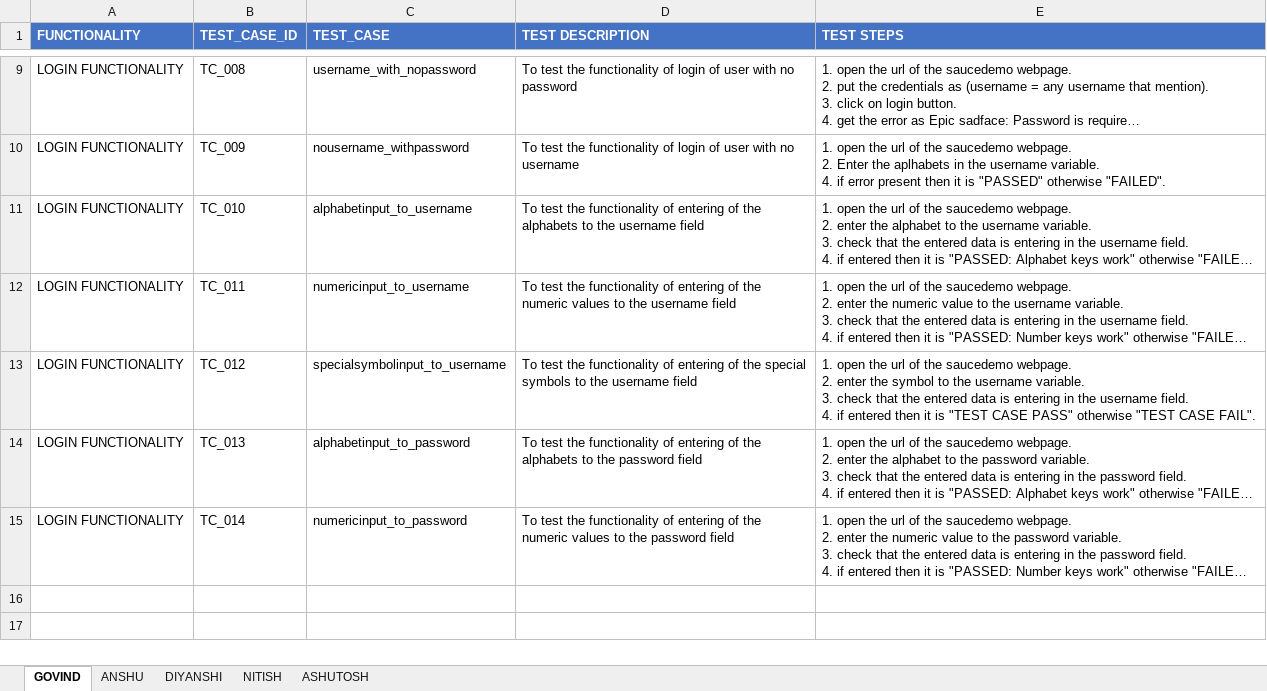
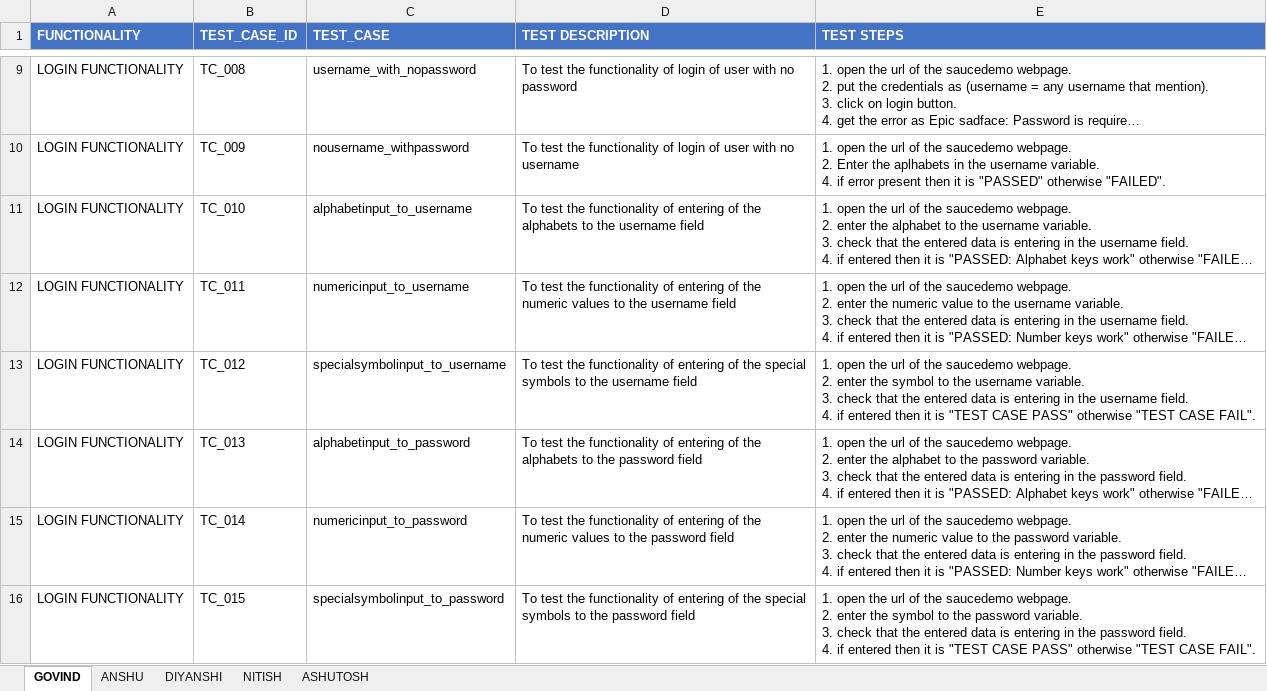
Before and after one commit to anshu0089r/SauceDemo, an Excel workbook: testsheet.xlsx, sheet GOVIND, drawn as a sheet; only a part is shown, gaps mark what is left out; long unchanged cells end in …; values as stored, in another font and other column widths than the file's, no borders; ↵ is a line break in a cell; the diff names each change by its address in the sheet, - before the commit and + after, or states it on an @@ line.

Commit message:
added a new test case named as specialsymbol_input_to_password to LOGIN_FUNCTIONALITY and updated the testsheet.xlsx with also updating the ChromeDriver to EdgeDriver to both specialsymbol_input_to_password and specialsymbol_input_to_username

```diff
--- a/testsheet.xlsx (sheet GOVIND)
+++ b/testsheet.xlsx (sheet GOVIND)
+row 16: LOGIN FUNCTIONALITY | TC_015 | specialsymbolinput_to_password | To test the functionality of entering of the special symbols to the password field | 1. open the url of the saucedemo webpage. ↵ 2. enter the symbol to the password variable. ↵ 3. check that the entered data is entering in the password field. ↵ 4. if entered then it is "TEST CASE PASS" otherwise "TEST CASE FAIL".
```
Also changed, not shown: 2 other files.
